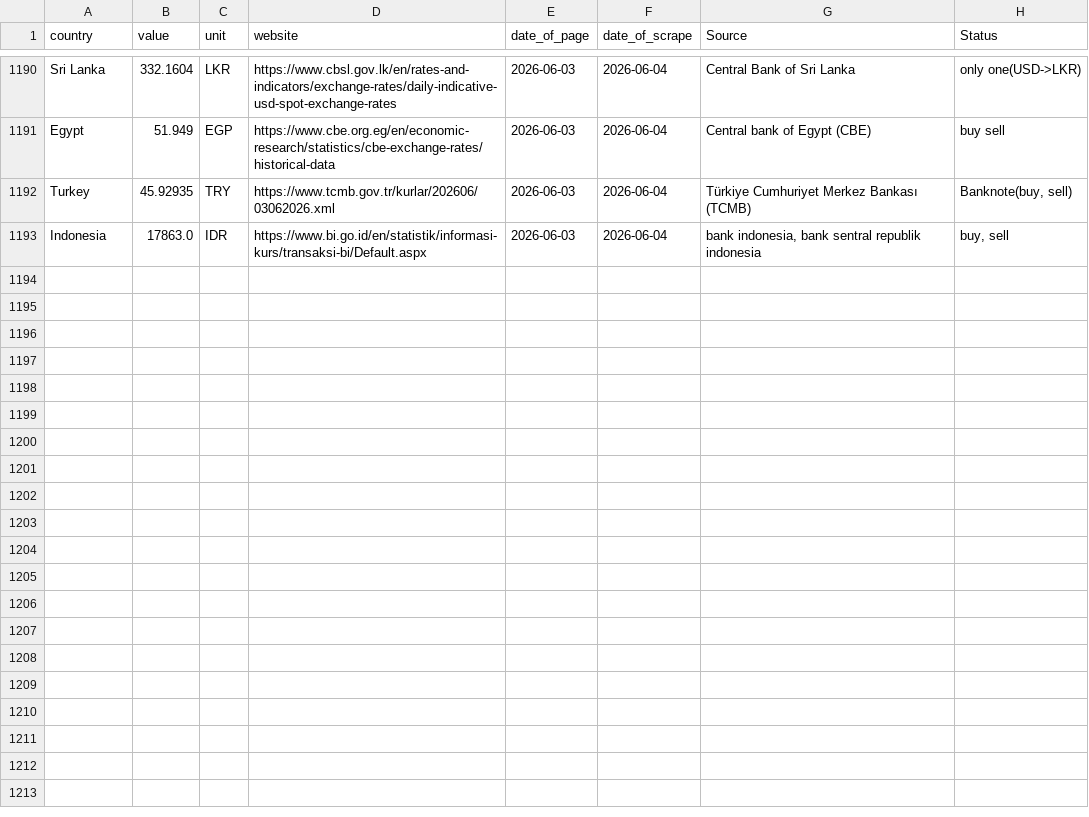
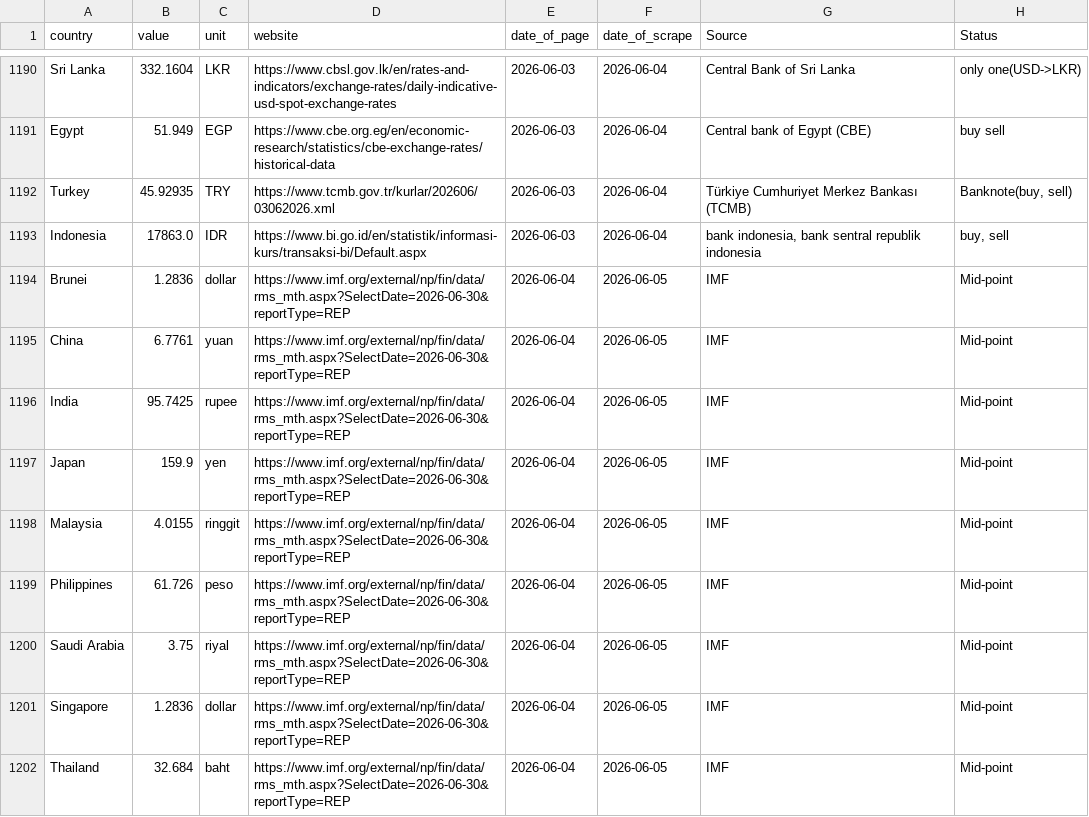
Before and after one commit to Danut168/ExchangeRate18, a CSV file: ManyExchangeRates.csv, drawn as a sheet; only a part is shown, gaps mark what is left out; the diff covers the shown part only; the diff names each change by its address in the sheet, - before the commit and + after, or states it on an @@ line.

```diff
--- a/ManyExchangeRates.csv
+++ b/ManyExchangeRates.csv
+row 1194: Brunei | 1.2836 | dollar | https://www.imf.org/external/np/fin/data/rms_mth.aspx?SelectDate=2026-06-30&reportType=REP | 2026-06-04 | 2026-06-05 | IMF | Mid-point
+row 1195: China | 6.7761 | yuan | https://www.imf.org/external/np/fin/data/rms_mth.aspx?SelectDate=2026-06-30&reportType=REP | 2026-06-04 | 2026-06-05 | IMF | Mid-point
+row 1196: India | 95.7425 | rupee | https://www.imf.org/external/np/fin/data/rms_mth.aspx?SelectDate=2026-06-30&reportType=REP | 2026-06-04 | 2026-06-05 | IMF | Mid-point
+row 1197: Japan | 159.9 | yen | https://www.imf.org/external/np/fin/data/rms_mth.aspx?SelectDate=2026-06-30&reportType=REP | 2026-06-04 | 2026-06-05 | IMF | Mid-point
+row 1198: Malaysia | 4.0155 | ringgit | https://www.imf.org/external/np/fin/data/rms_mth.aspx?SelectDate=2026-06-30&reportType=REP | 2026-06-04 | 2026-06-05 | IMF | Mid-point
+row 1199: Philippines | 61.726 | peso | https://www.imf.org/external/np/fin/data/rms_mth.aspx?SelectDate=2026-06-30&reportType=REP | 2026-06-04 | 2026-06-05 | IMF | Mid-point
+row 1200: Saudi Arabia | 3.75 | riyal | https://www.imf.org/external/np/fin/data/rms_mth.aspx?SelectDate=2026-06-30&reportType=REP | 2026-06-04 | 2026-06-05 | IMF | Mid-point
+row 1201: Singapore | 1.2836 | dollar | https://www.imf.org/external/np/fin/data/rms_mth.aspx?SelectDate=2026-06-30&reportType=REP | 2026-06-04 | 2026-06-05 | IMF | Mid-point
+row 1202: Thailand | 32.684 | baht | https://www.imf.org/external/np/fin/data/rms_mth.aspx?SelectDate=2026-06-30&reportType=REP | 2026-06-04 | 2026-06-05 | IMF | Mid-point
```
Also changed, not shown: 9 added rows and 1 edited cell elsewhere in this file.
